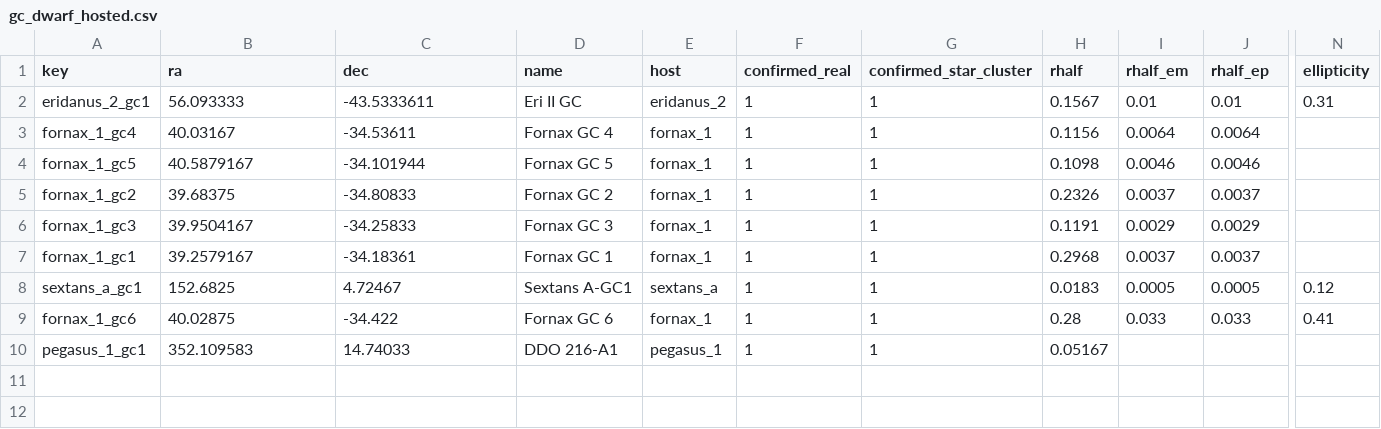
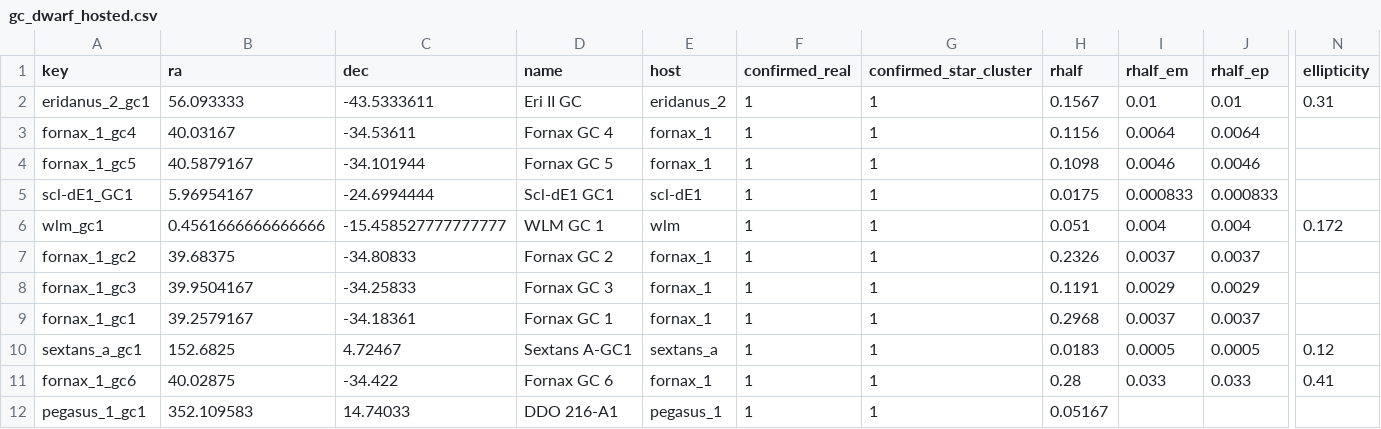
Before and after one commit to apace7/local_volume_database, a CSV file: data/gc_dwarf_hosted.csv, drawn as a sheet; only a part is shown, gaps mark what is left out; rows hold the shown columns only; the diff names each change by its address in the sheet, - before the commit and + after, or states it on an @@ line.

Commit message:
add more dwarf GCs and some error fixes

```diff
--- a/data/gc_dwarf_hosted.csv
+++ b/data/gc_dwarf_hosted.csv
+row 5: scl-dE1_GC1 | 5.96954167 | -24.6994444 | Scl-dE1 GC1 | scl-dE1 | 1 | 1 | 0.0175 | 0.000833 | 0.000833
+row 6: wlm_gc1 | 0.4561666666666666 | -15.458527777777777 | WLM GC 1 | wlm | 1 | 1 | 0.051 | 0.004 | 0.004 | 0.172
```
Also changed, not shown: data/dwarf_all.csv, data/dwarf_local_field.csv, 8 other files.
